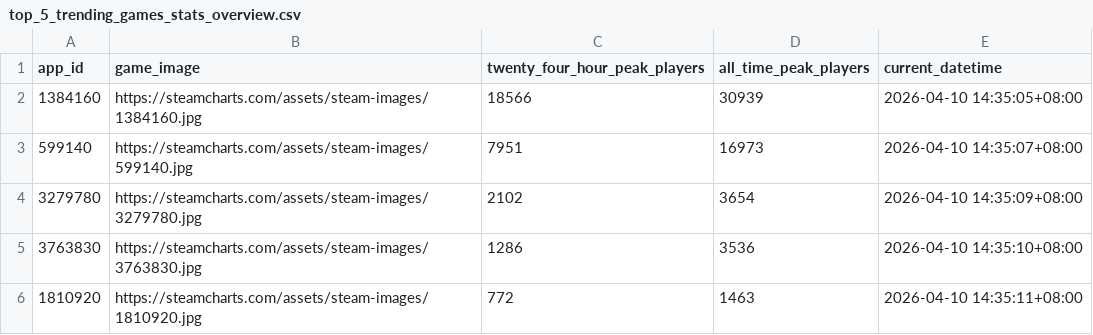
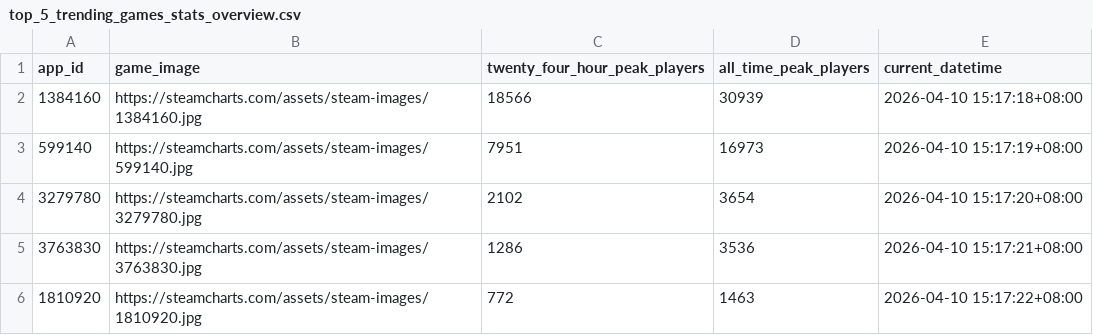
Before and after one commit to christiane-bacani/steam-charts-tracker, a CSV file: data/output/top_5_trending_games_stats_overview.csv, drawn as a sheet.

```diff
--- a/data/output/top_5_trending_games_stats_overview.csv
+++ b/data/output/top_5_trending_games_stats_overview.csv
@@ -1,6 +1,6 @@
 app_id,game_image,twenty_four_hour_peak_players,all_time_peak_players,current_datetime
-1384160,https://steamcharts.com/assets/steam-images/1384160.jpg,18566,30939,2026-04-10 14:35:05+08:00
-599140,https://steamcharts.com/assets/steam-images/599140.jpg,7951,16973,2026-04-10 14:35:07+08:00
-3279780,https://steamcharts.com/assets/steam-images/3279780.jpg,2102,3654,2026-04-10 14:35:09+08:00
-3763830,https://steamcharts.com/assets/steam-images/3763830.jpg,1286,3536,2026-04-10 14:35:10+08:00
-1810920,https://steamcharts.com/assets/steam-images/1810920.jpg,772,1463,2026-04-10 14:35:11+08:00
+1384160,https://steamcharts.com/assets/steam-images/1384160.jpg,18566,30939,2026-04-10 15:17:18+08:00
+599140,https://steamcharts.com/assets/steam-images/599140.jpg,7951,16973,2026-04-10 15:17:19+08:00
+3279780,https://steamcharts.com/assets/steam-images/3279780.jpg,2102,3654,2026-04-10 15:17:20+08:00
+3763830,https://steamcharts.com/assets/steam-images/3763830.jpg,1286,3536,2026-04-10 15:17:21+08:00
+1810920,https://steamcharts.com/assets/steam-images/1810920.jpg,772,1463,2026-04-10 15:17:22+08:00
```
Also changed, not shown: data/output/top_5_trending_games.csv.
